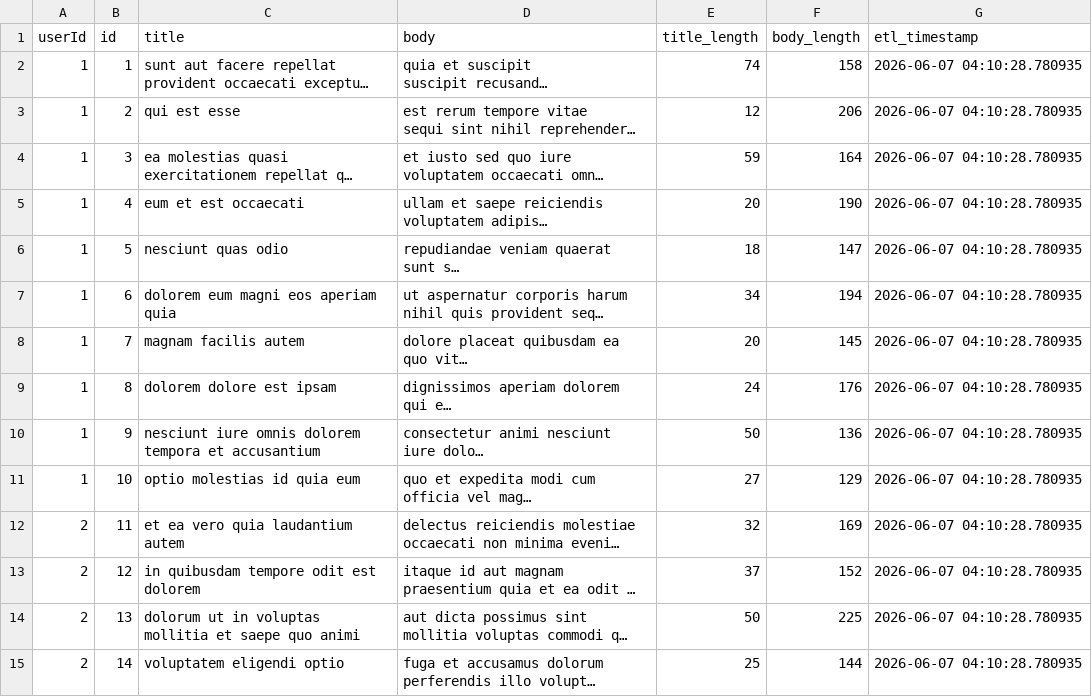
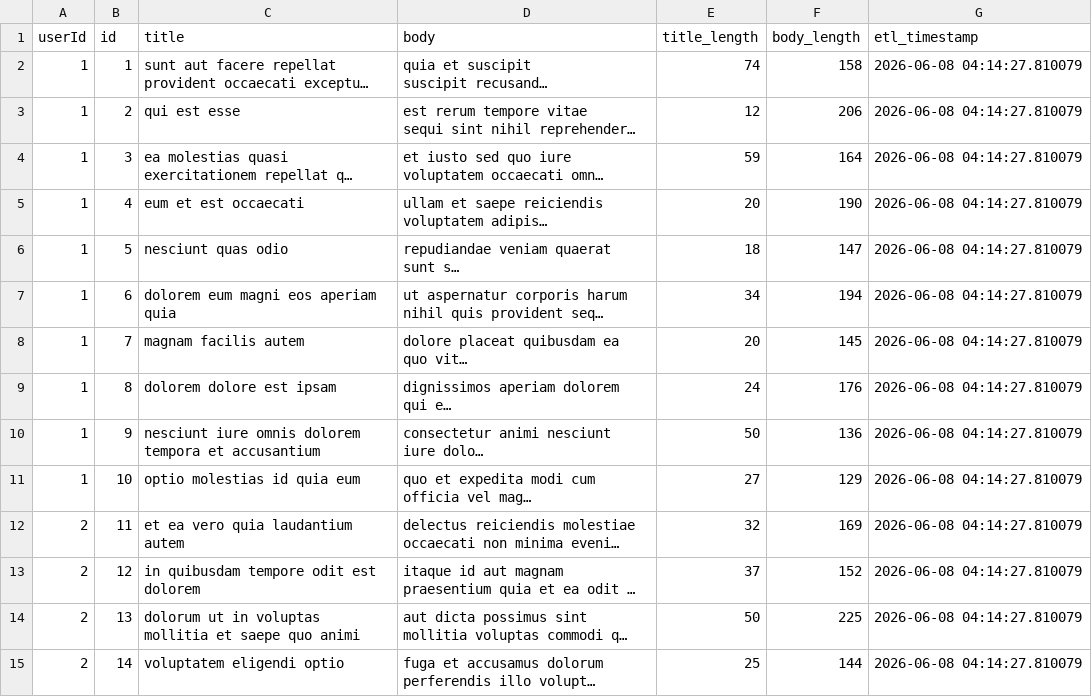
Before and after one commit to seemakotiya/ETL-pipeline-action, a CSV file: transformed_data.csv, drawn as a sheet; only a part is shown; long unchanged cells end in …; the diff covers the shown part only; the diff names each change by its address in the sheet, - before the commit and + after, or states it on an @@ line.

```diff
--- a/transformed_data.csv
+++ b/transformed_data.csv
-G2:G15 (etl_timestamp): 2026-06-07 04:10:28.780935
+G2:G15 (etl_timestamp): 2026-06-08 04:14:27.810079
```
Also changed, not shown: 86 edited cells elsewhere in this file, 1 other file.
